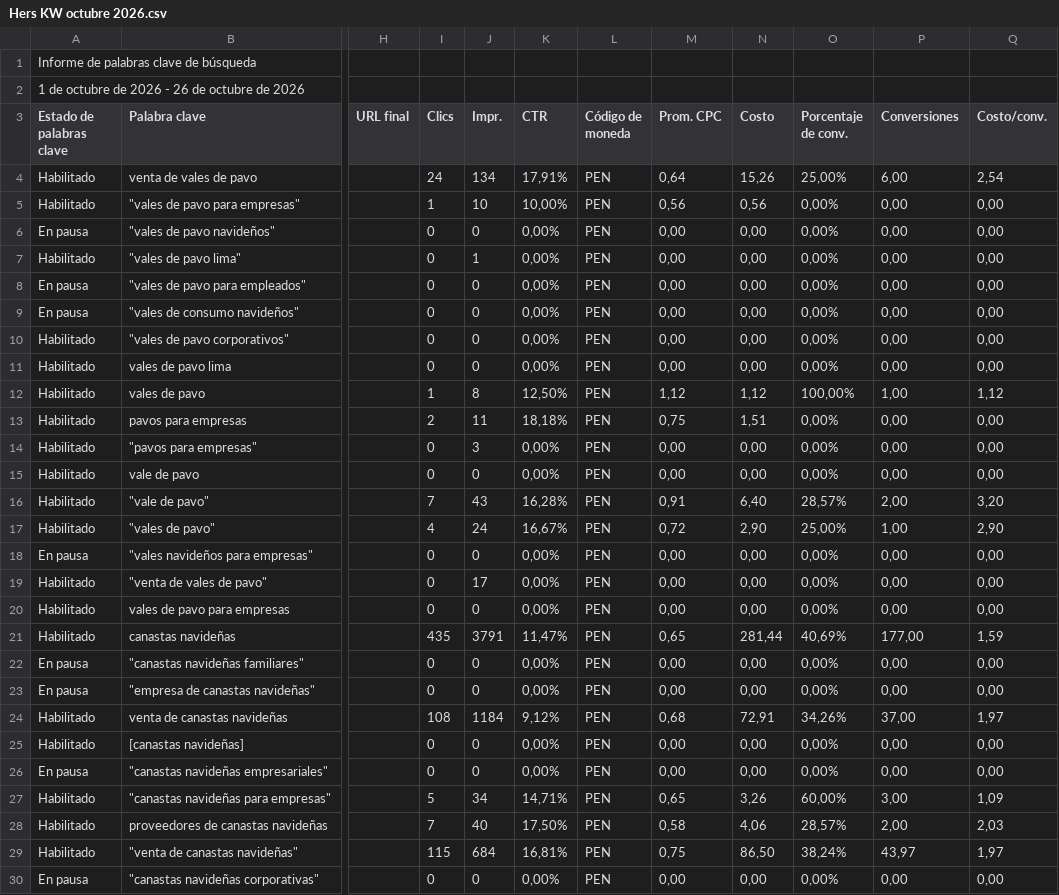
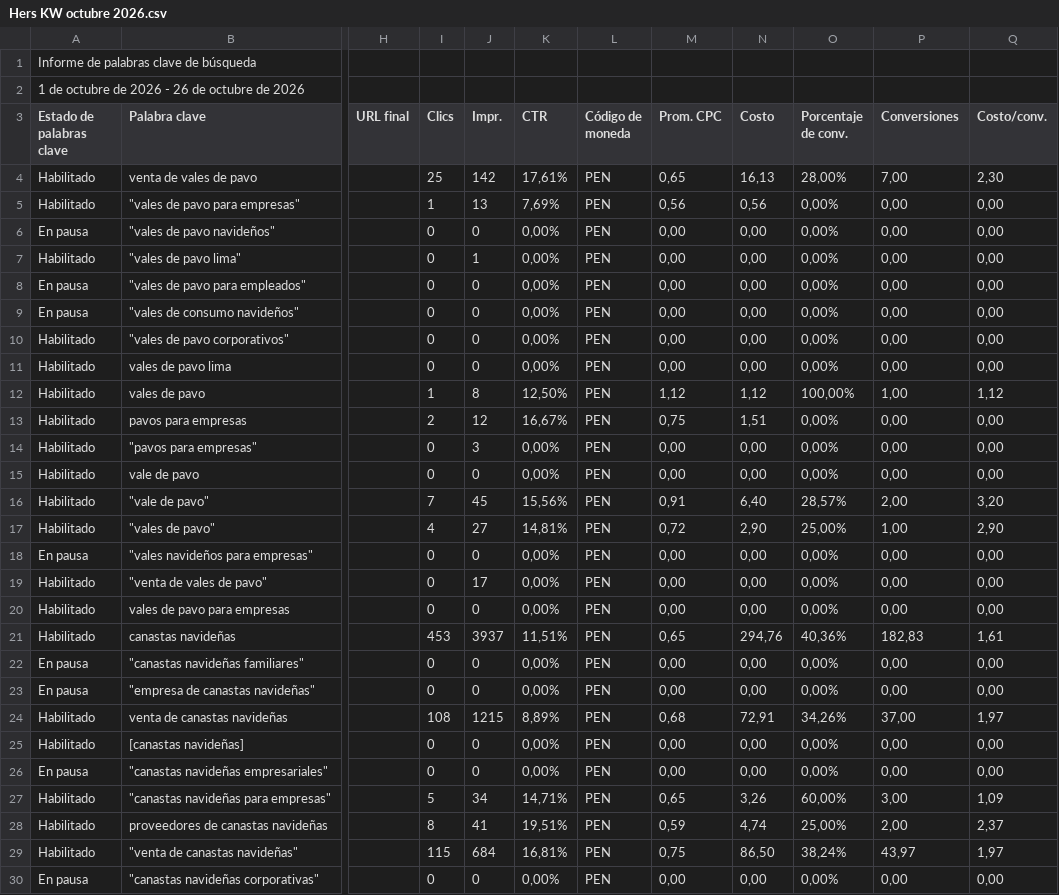
Before and after one commit to jorgeluis666/Hers, a CSV file: data/csv-backups/keywords/Hers KW octubre 2026.csv, drawn as a sheet; only a part is shown, gaps mark what is left out; the diff covers the shown part only; the diff names each change by its address in the sheet, - before the commit and + after, or states it on an @@ line.

```diff
--- a/data/csv-backups/keywords/Hers KW octubre 2026.csv
+++ b/data/csv-backups/keywords/Hers KW octubre 2026.csv
-I4 (Clics): 24
+I4 (Clics): 25
-J4 (Impr.): 134
+J4 (Impr.): 142
-K4 (CTR): 17,91%
+K4 (CTR): 17,61%
-M4 (Prom. CPC): 0,64
+M4 (Prom. CPC): 0,65
-N4 (Costo): 15,26
+N4 (Costo): 16,13
-O4 (Porcentaje de conv.): 25,00%
+O4 (Porcentaje de conv.): 28,00%
-P4 (Conversiones): 6,00
+P4 (Conversiones): 7,00
-Q4 (Costo/conv.): 2,54
+Q4 (Costo/conv.): 2,30
-J5 (Impr.): 10
+J5 (Impr.): 13
-K5 (CTR): 10,00%
+K5 (CTR): 7,69%
-J13 (Impr.): 11
+J13 (Impr.): 12
-K13 (CTR): 18,18%
+K13 (CTR): 16,67%
-J16 (Impr.): 43
+J16 (Impr.): 45
-K16 (CTR): 16,28%
+K16 (CTR): 15,56%
-J17 (Impr.): 24
+J17 (Impr.): 27
-K17 (CTR): 16,67%
+K17 (CTR): 14,81%
-I21 (Clics): 435
+I21 (Clics): 453
-J21 (Impr.): 3791
+J21 (Impr.): 3937
-K21 (CTR): 11,47%
+K21 (CTR): 11,51%
-N21 (Costo): 281,44
+N21 (Costo): 294,76
-O21 (Porcentaje de conv.): 40,69%
+O21 (Porcentaje de conv.): 40,36%
-P21 (Conversiones): 177,00
+P21 (Conversiones): 182,83
-Q21 (Costo/conv.): 1,59
+Q21 (Costo/conv.): 1,61
-J24 (Impr.): 1184
+J24 (Impr.): 1215
-K24 (CTR): 9,12%
+K24 (CTR): 8,89%
-I28 (Clics): 7
+I28 (Clics): 8
-J28 (Impr.): 40
+J28 (Impr.): 41
-K28 (CTR): 17,50%
+K28 (CTR): 19,51%
-M28 (Prom. CPC): 0,58
+M28 (Prom. CPC): 0,59
-N28 (Costo): 4,06
+N28 (Costo): 4,74
-O28 (Porcentaje de conv.): 28,57%
+O28 (Porcentaje de conv.): 25,00%
-Q28 (Costo/conv.): 2,03
+Q28 (Costo/conv.): 2,37
```
Also changed, not shown: 2 edited cells elsewhere in this file, data/csv-backups/drive/Hers octubre 2026.csv, 5 other files.
